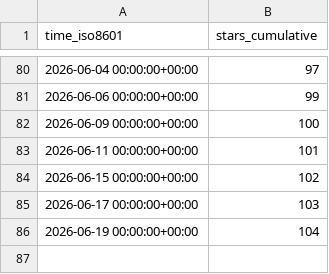
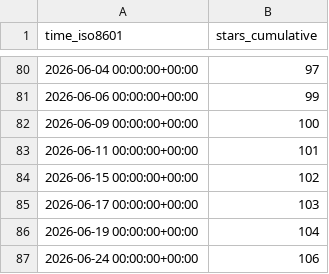
Before and after one commit to damionrashford/RivalSearchMCP, a CSV file: damionrashford/RivalSearchMCP/ghrs-data/stargazers.csv, drawn as a sheet; only a part is shown, gaps mark what is left out.

```diff
--- a/damionrashford/RivalSearchMCP/ghrs-data/stargazers.csv
+++ b/damionrashford/RivalSearchMCP/ghrs-data/stargazers.csv
@@ -86 +86,2 @@ time_iso8601,stars_cumulative
 2026-06-19 00:00:00+00:00,104
+2026-06-24 00:00:00+00:00,106
```
